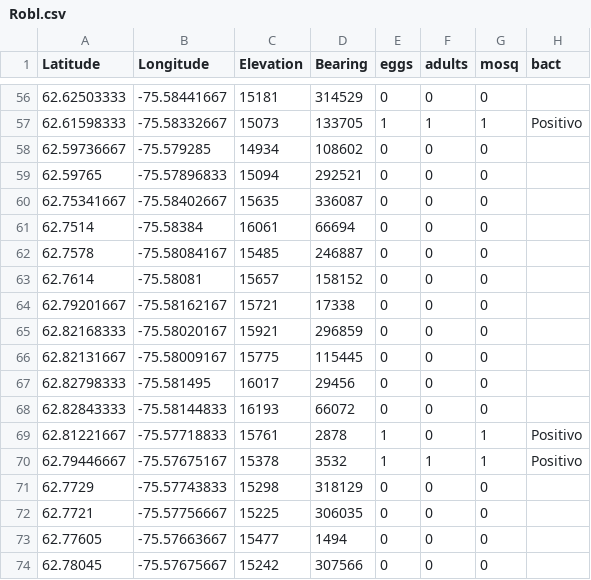
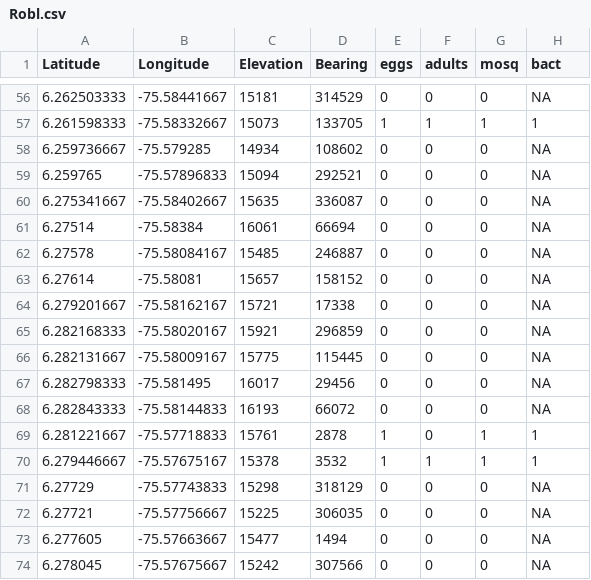
Before and after one commit to rincondf/medellin, a CSV file: Robl.csv, drawn as a sheet; only a part is shown, gaps mark what is left out; the diff covers the shown part only.

```diff
--- a/Robl.csv
+++ b/Robl.csv
@@ -56,19 +56,19 @@ Latitude,Longitude,Elevation,Bearing,eggs,adults,mosq,bact
-62.62503333,-75.58441667,15181,314529,0,0,0,
-62.61598333,-75.58332667,15073,133705,1,1,1,Positivo
-62.59736667,-75.579285,14934,108602,0,0,0,
-62.59765,-75.57896833,15094,292521,0,0,0,
-62.75341667,-75.58402667,15635,336087,0,0,0,
-62.7514,-75.58384,16061,66694,0,0,0,
-62.7578,-75.58084167,15485,246887,0,0,0,
-62.7614,-75.58081,15657,158152,0,0,0,
-62.79201667,-75.58162167,15721,17338,0,0,0,
-62.82168333,-75.58020167,15921,296859,0,0,0,
-62.82131667,-75.58009167,15775,115445,0,0,0,
-62.82798333,-75.581495,16017,29456,0,0,0,
-62.82843333,-75.58144833,16193,66072,0,0,0,
-62.81221667,-75.57718833,15761,2878,1,0,1,Positivo
-62.79446667,-75.57675167,15378,3532,1,1,1,Positivo
-62.7729,-75.57743833,15298,318129,0,0,0,
-62.7721,-75.57756667,15225,306035,0,0,0,
-62.77605,-75.57663667,15477,1494,0,0,0,
-62.78045,-75.57675667,15242,307566,0,0,0,
+6.262503333,-75.58441667,15181,314529,0,0,0,NA
+6.261598333,-75.58332667,15073,133705,1,1,1,1
+6.259736667,-75.579285,14934,108602,0,0,0,NA
+6.259765,-75.57896833,15094,292521,0,0,0,NA
+6.275341667,-75.58402667,15635,336087,0,0,0,NA
+6.27514,-75.58384,16061,66694,0,0,0,NA
+6.27578,-75.58084167,15485,246887,0,0,0,NA
+6.27614,-75.58081,15657,158152,0,0,0,NA
+6.279201667,-75.58162167,15721,17338,0,0,0,NA
+6.282168333,-75.58020167,15921,296859,0,0,0,NA
+6.282131667,-75.58009167,15775,115445,0,0,0,NA
+6.282798333,-75.581495,16017,29456,0,0,0,NA
+6.282843333,-75.58144833,16193,66072,0,0,0,NA
+6.281221667,-75.57718833,15761,2878,1,0,1,1
+6.279446667,-75.57675167,15378,3532,1,1,1,1
+6.27729,-75.57743833,15298,318129,0,0,0,NA
+6.27721,-75.57756667,15225,306035,0,0,0,NA
+6.277605,-75.57663667,15477,1494,0,0,0,NA
+6.278045,-75.57675667,15242,307566,0,0,0,NA
```
Also changed, not shown: 58 edited cells elsewhere in this file, Bel.csv, 1 other file.
